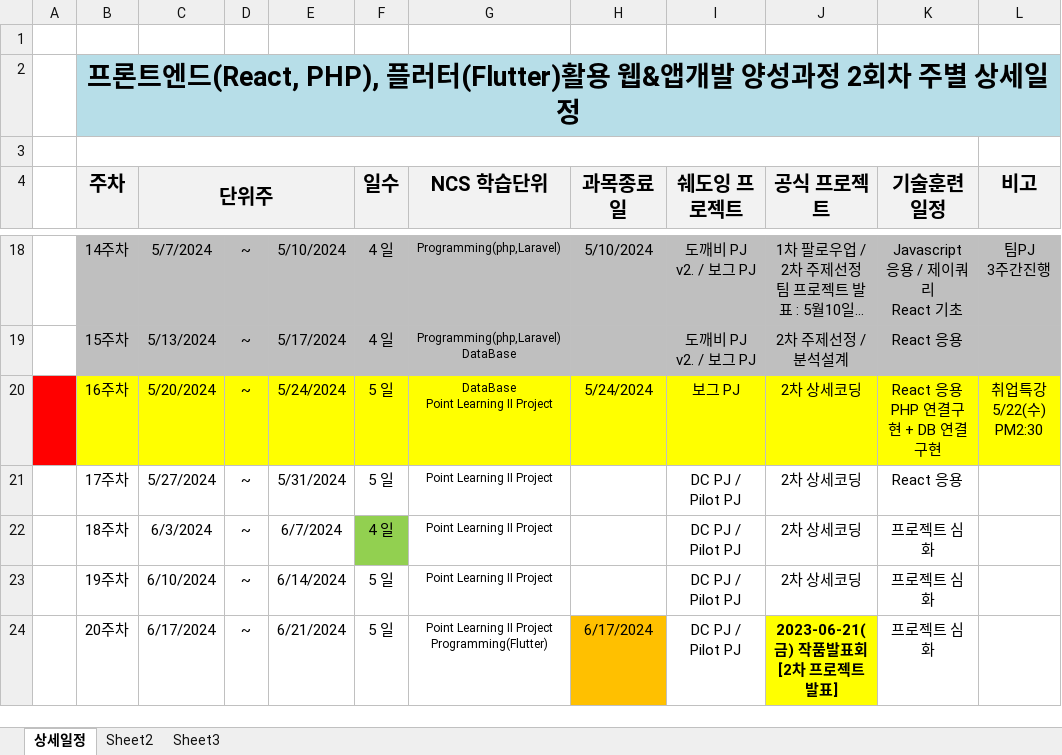
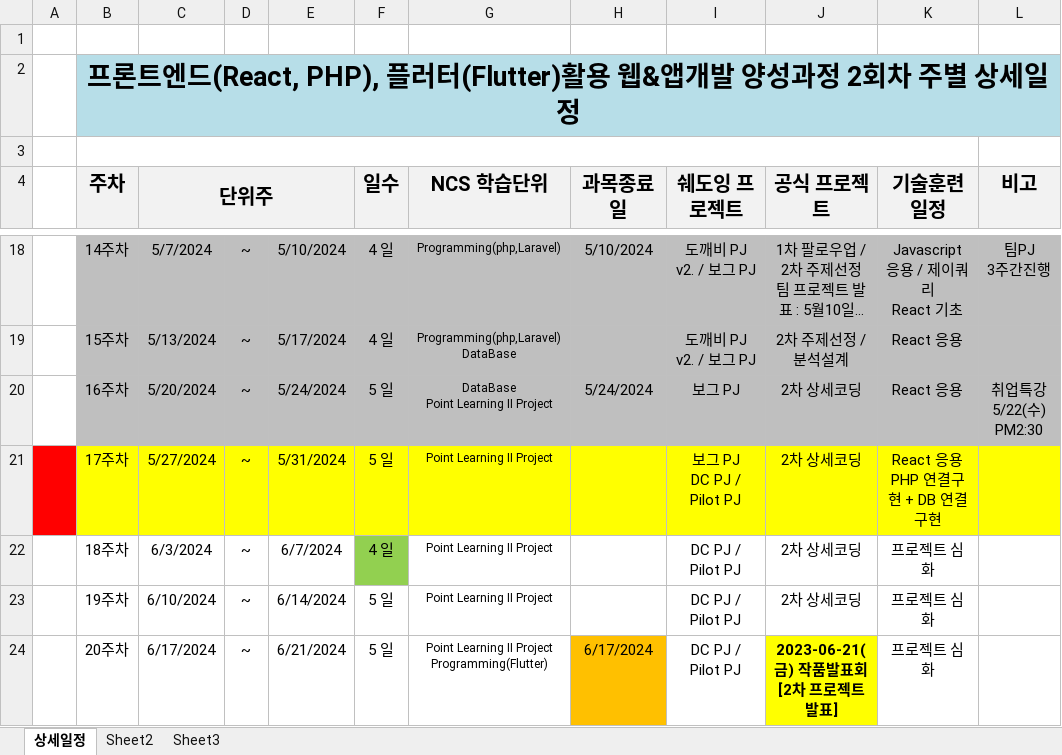
Before and after one commit to tombap8/FED-RF-2nd-2024-TOM, an Excel workbook: 000.커리큐럼/주단위상세일정엑셀/FED-RF-2nd-2024-TOM_주단위상세일정.xlsx, sheet 상세일정, drawn as a sheet; only a part is shown, gaps mark what is left out; long unchanged cells end in …; values as stored, in another font and other column widths than the file's, no borders; ↵ is a line break in a cell; the diff names each change by its address in the sheet, - before the commit and + after, or states it on an @@ line.

```diff
--- a/000.커리큐럼/주단위상세일정엑셀/FED-RF-2nd-2024-TOM_주단위상세일정.xlsx (sheet 상세일정)
+++ b/000.커리큐럼/주단위상세일정엑셀/FED-RF-2nd-2024-TOM_주단위상세일정.xlsx (sheet 상세일정)
-A20 fill: #FF0000
+A20 fill: none
-B20:L20 fill: #FFFF00
+B20:L20 fill: #BFBFBF
-K20 (기술훈련일정): React 응용 ↵ PHP 연결구현 + DB 연결구현
+K20 (기술훈련일정): React 응용
-A21 fill: none
+A21 fill: #FF0000
-B21:L21 fill: none
+B21:L21 fill: #FFFF00
-I21 (쉐도잉 프로젝트): DC PJ / Pilot PJ
+I21 (쉐도잉 프로젝트): 보그 PJ ↵ DC PJ / Pilot PJ
-K21 (기술훈련일정): React 응용
+K21 (기술훈련일정): React 응용 ↵ PHP 연결구현 + DB 연결구현
```
Also changed, not shown: 2 other files.
